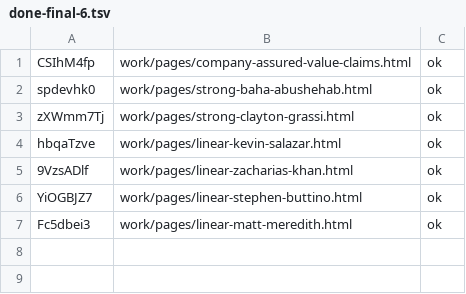
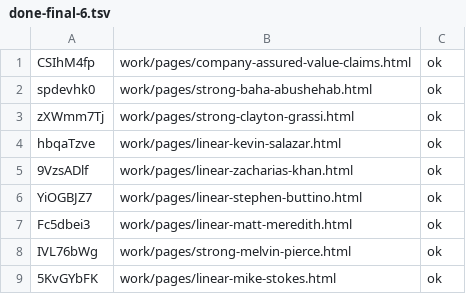
Before and after one commit to josephdittmanappraiser-ai/contractorupdates, a TSV file: work/publish/done-final-6.tsv, drawn as a sheet.

```diff
--- a/work/publish/done-final-6.tsv
+++ b/work/publish/done-final-6.tsv
@@ -7 +7,3 @@ YiOGBJZ7	work/pages/linear-stephen-buttino.html	ok
 Fc5dbei3	work/pages/linear-matt-meredith.html	ok
+IVL76bWg	work/pages/strong-melvin-pierce.html	ok
+5KvGYbFK	work/pages/linear-mike-stokes.html	ok
```
Also changed, not shown: work/publish/done-final-1.tsv, work/publish/done-final-2.tsv.
